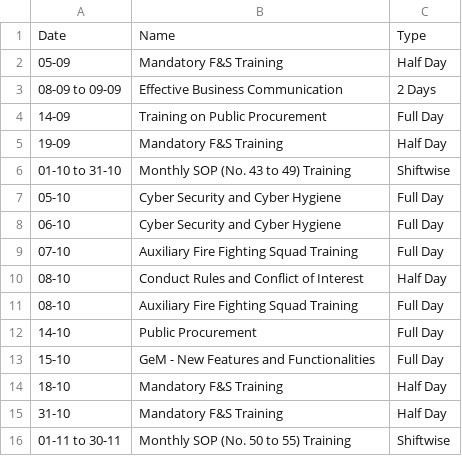
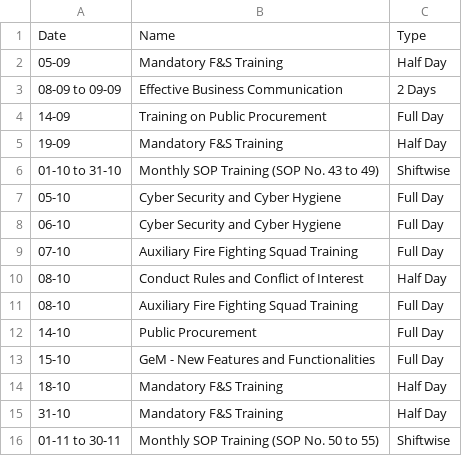
Before and after one commit to debajitd1292/ppu, a CSV file: updates/training.csv, drawn as a sheet.

Commit message:
Update training.csv

```diff
--- a/updates/training.csv
+++ b/updates/training.csv
@@ -5,3 +5,3 @@ Date,Name,Type
 19-09,Mandatory F&S Training,Half Day
-01-10 to 31-10,Monthly SOP (No. 43 to 49) Training,Shiftwise
+01-10 to 31-10,Monthly SOP Training (SOP No. 43 to 49),Shiftwise
 05-10,Cyber Security and Cyber Hygiene,Full Day
@@ -15,2 +15,2 @@ Date,Name,Type
 31-10,Mandatory F&S Training,Half Day
-01-11 to 30-11,Monthly SOP (No. 50 to 55) Training,Shiftwise
+01-11 to 30-11,Monthly SOP Training (SOP No. 50 to 55),Shiftwise
```
